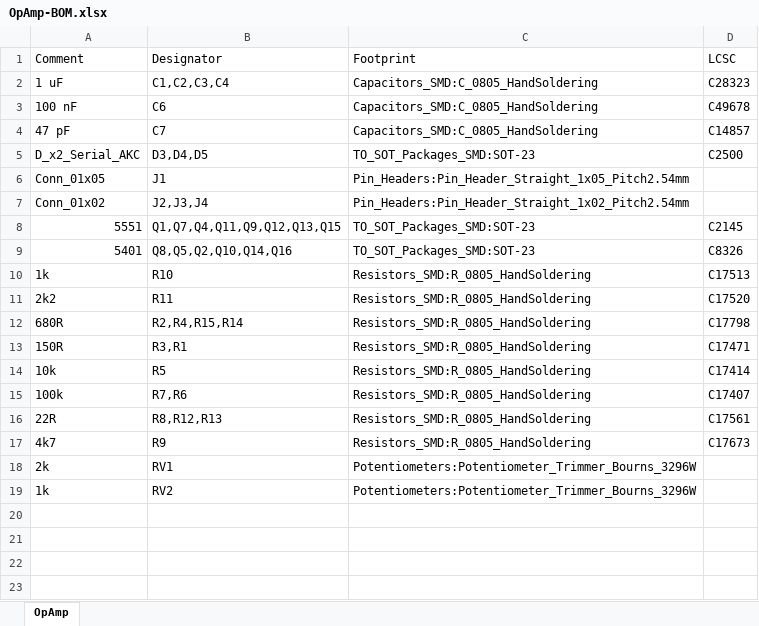
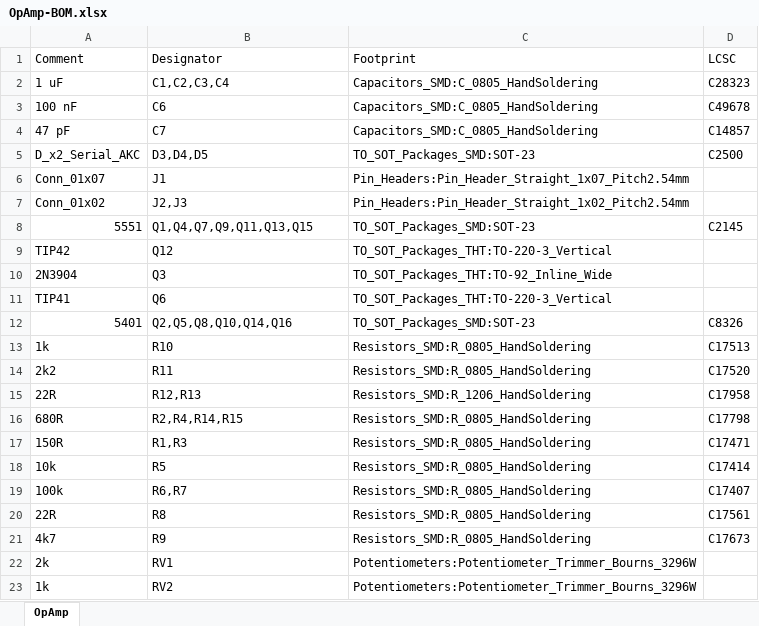
Before and after one commit to profdc9/HighVoltageOpAmp, an Excel workbook: OpAmp-BOM.xlsx, sheet OpAmp, drawn as a sheet; values as stored, in another font and other column widths than the file's, no borders; addresses are those after the commit; the diff names each change by its address in the sheet, - before the commit and + after, or states it on an @@ line.

```diff
--- a/OpAmp-BOM.xlsx (sheet OpAmp)
+++ b/OpAmp-BOM.xlsx (sheet OpAmp)
-A6 (Comment): Conn_01x05
+A6 (Comment): Conn_01x07
-C6 (Footprint): Pin_Headers:Pin_Header_Straight_1x05_Pitch2.54mm
+C6 (Footprint): Pin_Headers:Pin_Header_Straight_1x07_Pitch2.54mm
-B7 (Designator): J2,J3,J4
+B7 (Designator): J2,J3
-B8 (Designator): Q1,Q7,Q4,Q11,Q9,Q12,Q13,Q15
+B8 (Designator): Q1,Q4,Q7,Q9,Q11,Q13,Q15
+row 9: TIP42 | Q12 | TO_SOT_Packages_THT:TO-220-3_Vertical
+row 10: 2N3904 | Q3 | TO_SOT_Packages_THT:TO-92_Inline_Wide
+row 11: TIP41 | Q6 | TO_SOT_Packages_THT:TO-220-3_Vertical
-B12 (Designator): Q8,Q5,Q2,Q10,Q14,Q16
+B12 (Designator): Q2,Q5,Q8,Q10,Q14,Q16
+row 15: 22R | R12,R13 | Resistors_SMD:R_1206_HandSoldering | C17958
-B16 (Designator): R2,R4,R15,R14
+B16 (Designator): R2,R4,R14,R15
-B17 (Designator): R3,R1
+B17 (Designator): R1,R3
-B19 (Designator): R7,R6
+B19 (Designator): R6,R7
-B20 (Designator): R8,R12,R13
+B20 (Designator): R8
```
Also changed, not shown: OpAmp-top.xlsx, 19 other files.
